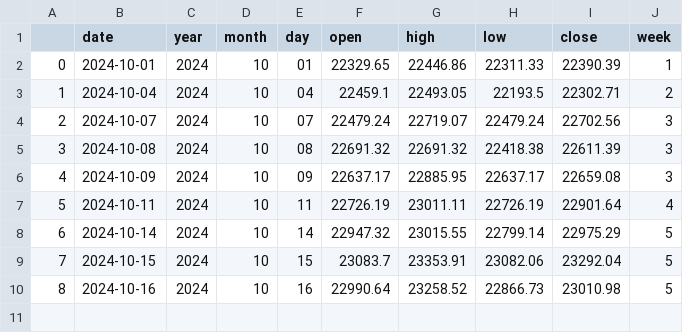
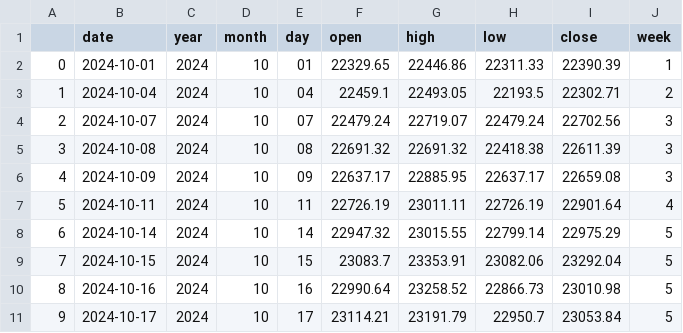
Before and after one commit to Lisa06010416/FinancialIndicators, a CSV file: TAIEX_data/day/2024_10.csv, drawn as a sheet; the diff names each change by its address in the sheet, - before the commit and + after, or states it on an @@ line.

Commit message:
update data ...

```diff
--- a/TAIEX_data/day/2024_10.csv
+++ b/TAIEX_data/day/2024_10.csv
+row 11: 9 | 2024-10-17 | 2024 | 10 | 17 | 23114.21 | 23191.79 | 22950.7 | 23053.84 | 5
```
Also changed, not shown: TAIEX_data/month/2024.csv, TAIEX_data/week/2024.csv.
